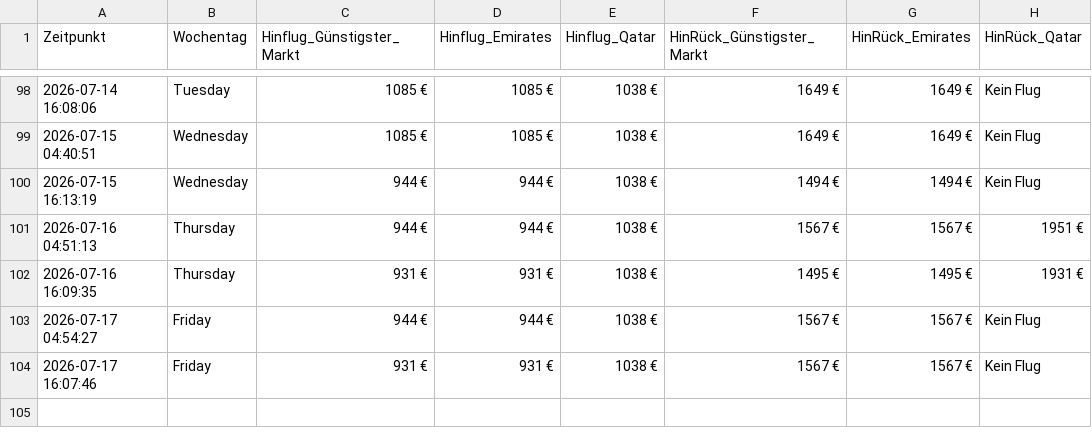
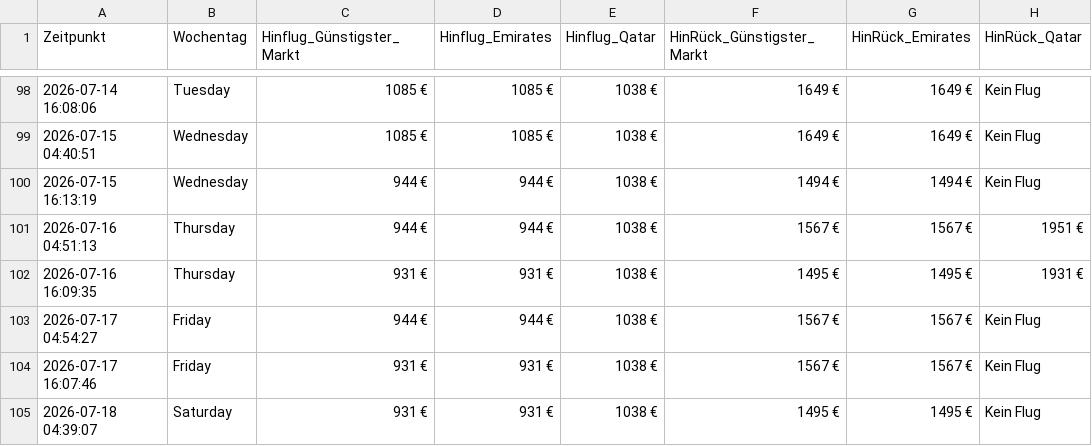
Before and after one commit to moritzschlicksbier-sys/sydney-flight-tracker, a CSV file: flugpreise_sydney.csv, drawn as a sheet; only a part is shown, gaps mark what is left out; the diff names each change by its address in the sheet, - before the commit and + after, or states it on an @@ line.

```diff
--- a/flugpreise_sydney.csv
+++ b/flugpreise_sydney.csv
+row 105: 2026-07-18 04:39:07 | Saturday | 931 € | 931 € | 1038 € | 1495 € | 1495 € | Kein Flug
```
